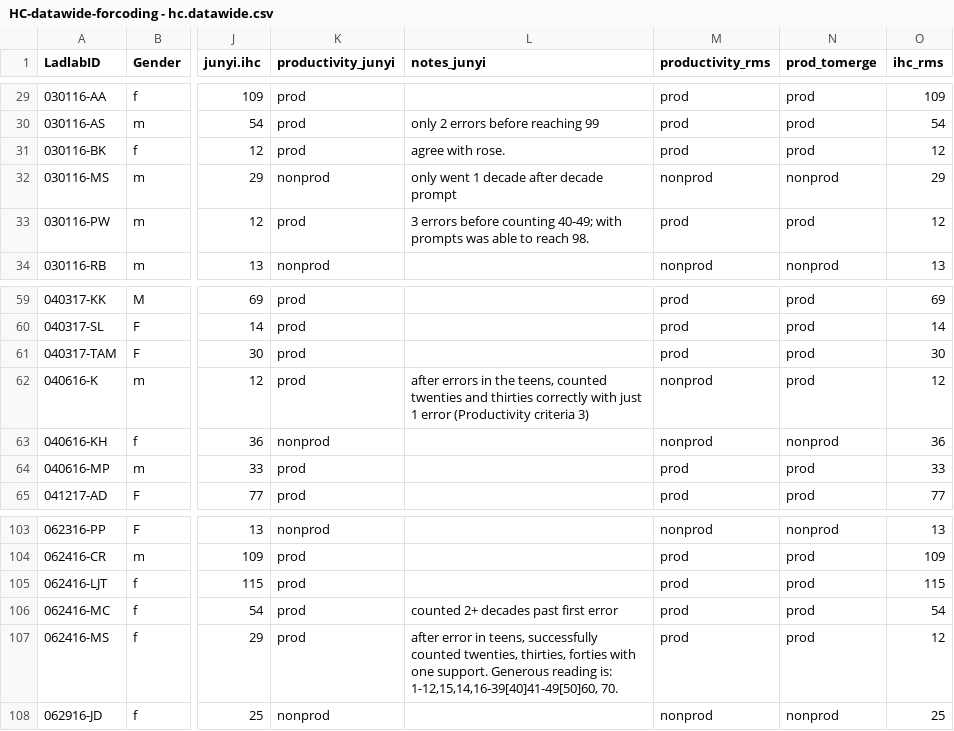
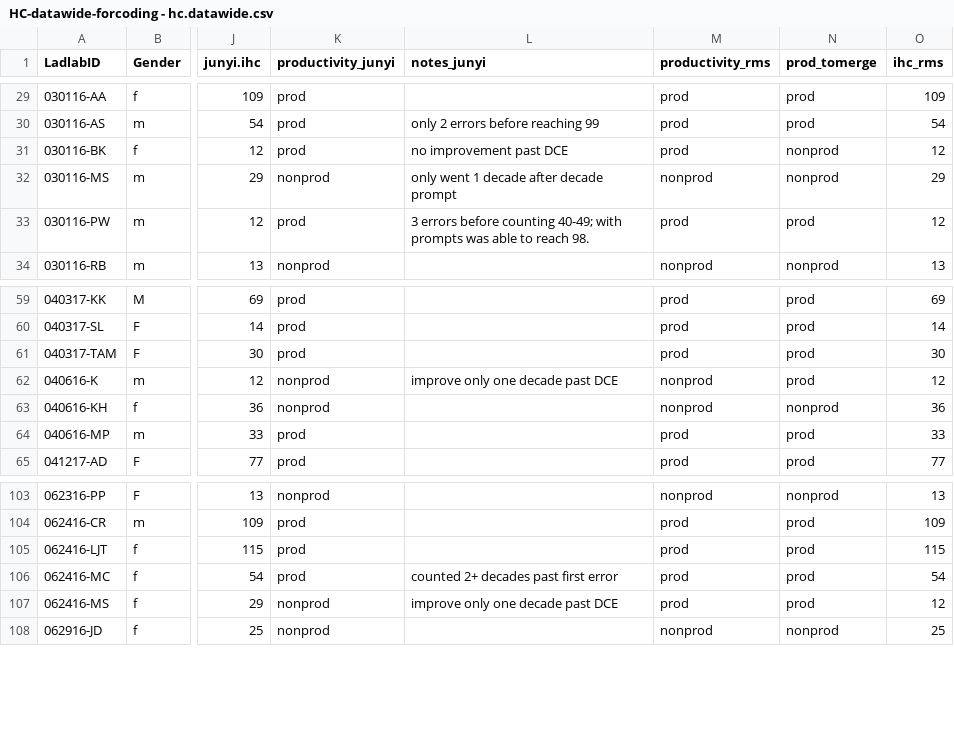
Before and after one commit to rosemschneider/recursion, a CSV file: data/HC-datawide-forcoding - hc.datawide.csv, drawn as a sheet; only a part is shown, gaps mark what is left out; the diff names each change by its address in the sheet, - before the commit and + after, or states it on an @@ line.

Commit message:
update productivity status for three kids who made multiple errors

```diff
--- a/data/HC-datawide-forcoding - hc.datawide.csv
+++ b/data/HC-datawide-forcoding - hc.datawide.csv
-L31 (notes_junyi): agree with rose.
+L31 (notes_junyi): no improvement past DCE
-N31 (prod_tomerge): prod
+N31 (prod_tomerge): nonprod
-K62 (productivity_junyi): prod
+K62 (productivity_junyi): nonprod
-L62 (notes_junyi): after errors in the teens, counted twenties and thirties correctly with just 1 error (Productivity criteria 3)
+L62 (notes_junyi): improve only one decade past DCE
-K107 (productivity_junyi): prod
+K107 (productivity_junyi): nonprod
-L107 (notes_junyi): after error in teens, successfully counted twenties, thirties, forties with one support. Generous reading is: 1-12,15,14,16-39[40]41-49[50]60, 70.
+L107 (notes_junyi): improve only one decade past DCE
```
